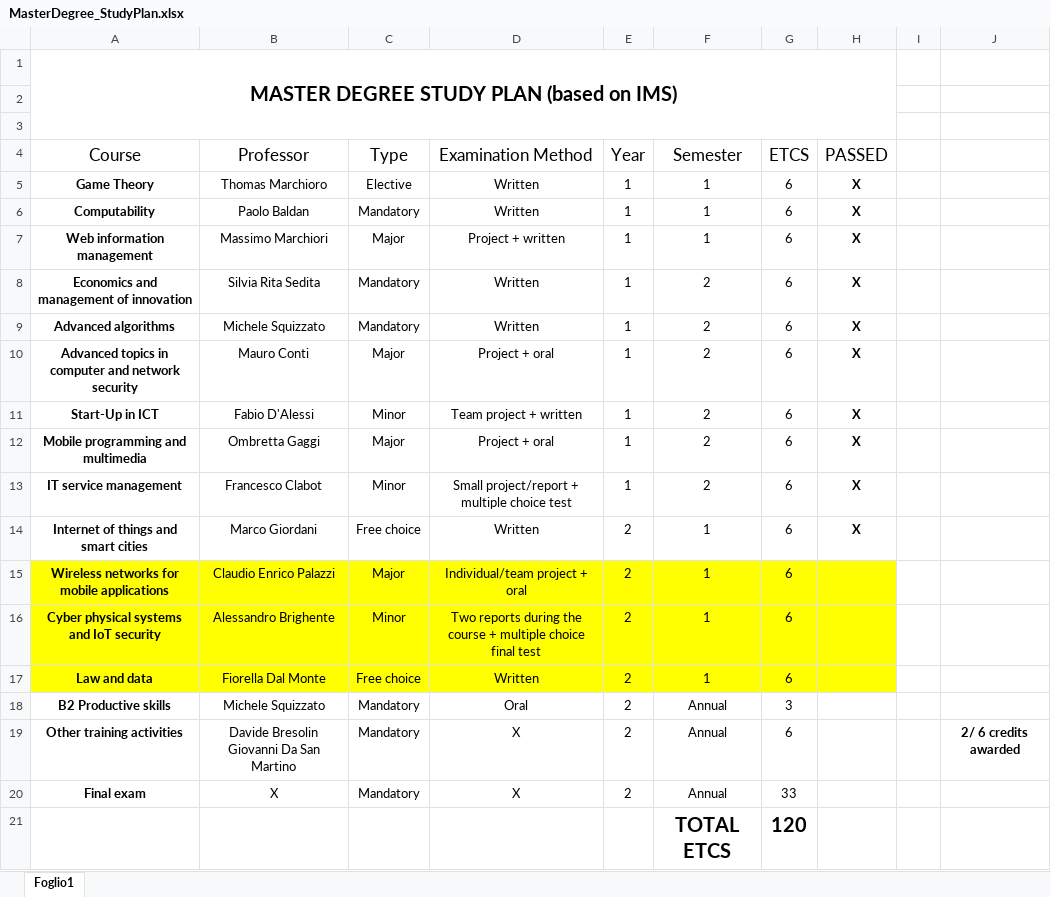
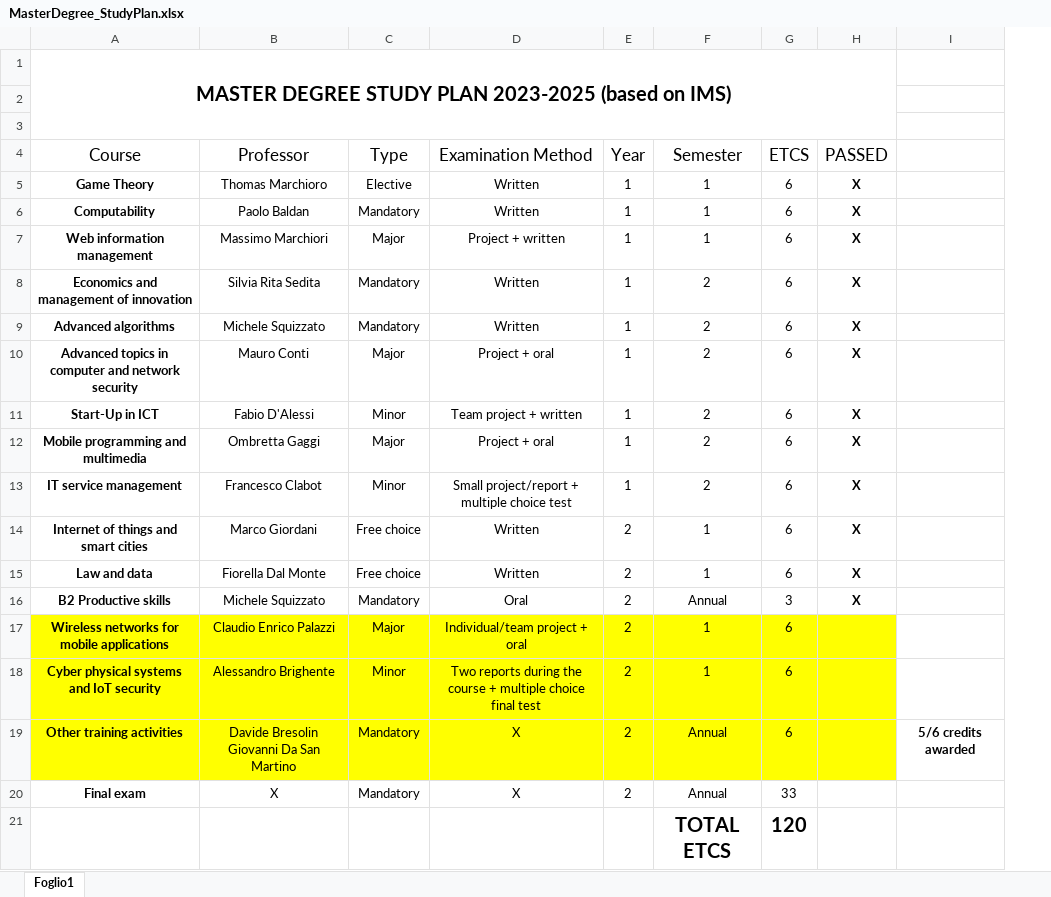
Before and after one commit to MikeIsBack/UniPD-MSc-Computer-Science-courses, an Excel workbook: .Study plan/MasterDegree_StudyPlan.xlsx, sheet Foglio1, drawn as a sheet; values as stored, in another font and other column widths than the file's, no borders; charts and pictures and table styles not drawn; removed rows and columns are numbered as before the commit, all else as after; the diff names each change by its address in the sheet, - before the commit and + after, or states it on an @@ line.

```diff
--- a/.Study plan/MasterDegree_StudyPlan.xlsx (sheet Foglio1)
+++ b/.Study plan/MasterDegree_StudyPlan.xlsx (sheet Foglio1)
-column I, empty
-column J, row 19: 2/ 6 credits awarded
+column I, row 19: 5/6 credits awarded
-A1 (Course): MASTER DEGREE STUDY PLAN (based on IMS)
+A1 (Course): MASTER DEGREE STUDY PLAN 2023-2025 (based on IMS)
+row 15: Law and data | Fiorella Dal Monte | Free choice | Written | 2 | 1 | 6 | X
+row 16: B2 Productive skills | Michele Squizzato | Mandatory | Oral | 2 | Annual | 3 | X
-row 17: Law and data | Fiorella Dal Monte | Free choice | Written | 2 | 1 | 6
-row 18: B2 Productive skills | Michele Squizzato | Mandatory | Oral | 2 | Annual | 3
-A19:H19 fill: none
+A19:H19 fill: #FFFF00
```
Also changed, not shown: charts or pictures, 27 other files.
